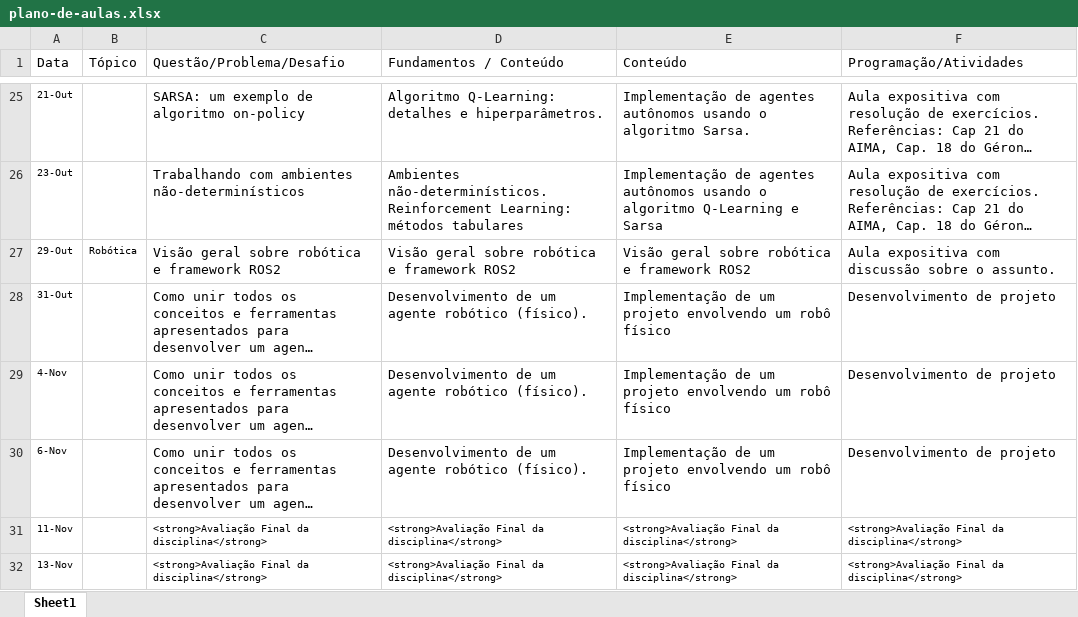
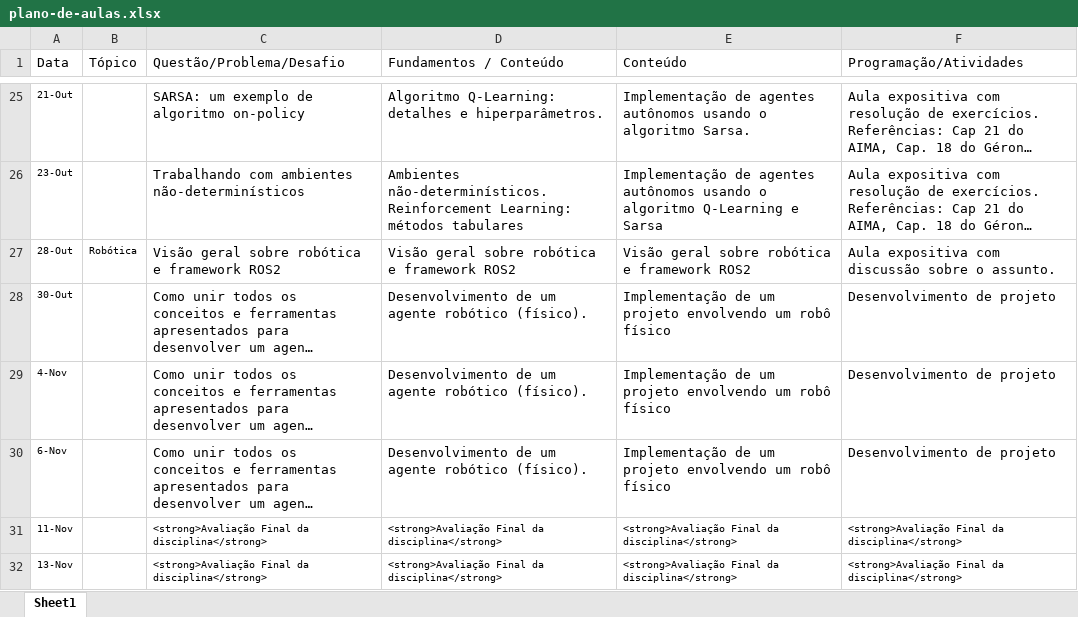
Before and after one commit to Insper/ia_bcc, an Excel workbook: plano-de-aulas.xlsx, sheet Sheet1, drawn as a sheet; only a part is shown, gaps mark what is left out; long unchanged cells end in …; values as stored, in another font and other column widths than the file's, no borders; the diff names each change by its address in the sheet, - before the commit and + after, or states it on an @@ line.

Commit message:
correcao de datas

```diff
--- a/plano-de-aulas.xlsx (sheet Sheet1)
+++ b/plano-de-aulas.xlsx (sheet Sheet1)
-A27 (Data): 29-Out
+A27 (Data): 28-Out
-A28 (Data): 31-Out
+A28 (Data): 30-Out
```
Also changed, not shown: 1 other file.
